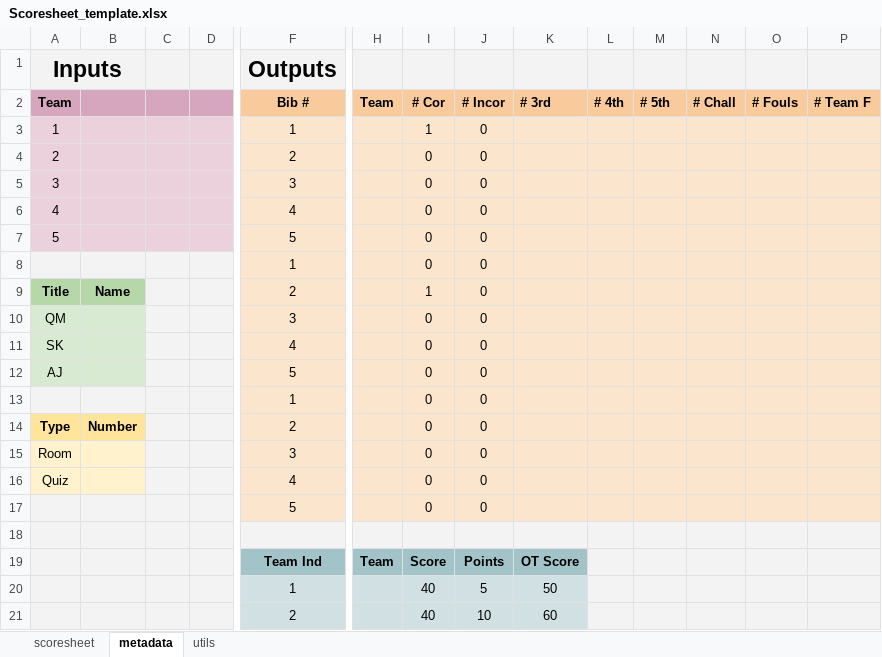
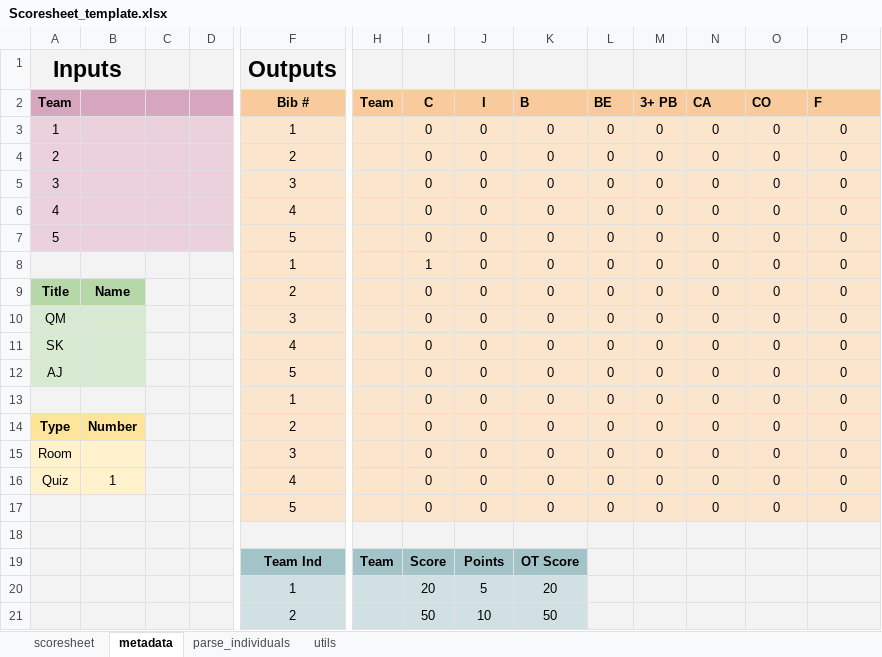
Before and after one commit to jonathanvanschenck/StatsimusPrime, an Excel workbook: templates/Scoresheet_template.xlsx, sheet metadata, drawn as a sheet; only a part is shown, gaps mark what is left out; values as stored, in another font and other column widths than the file's, no borders; charts and pictures not drawn; removed rows and columns are numbered as before the commit, all else as after; rows hold the shown columns only; the diff covers the shown part only; the diff names each change by its address in the sheet, - before the commit and + after, or states it on an @@ line.

```diff
--- a/templates/Scoresheet_template.xlsx (sheet metadata)
+++ b/templates/Scoresheet_template.xlsx (sheet metadata)
+sheet tab: parse_individuals
-I2: # Cor
+I2: C
-J2: # Incor
+J2: I
-K2: # 3rd
+K2: B
-L2: # 4th
+L2: BE
-M2: # 5th
+M2: 3+ PB
-N2: # Chall
+N2: CA
-O2: # Fouls
+O2: CO
-P2: # Team F
+P2: F
-I3 (C): 1
+I3 (C): 0
-K3:K7 (B): (empty)
+K3:K7 (B): 0
-L3:L7 (BE): (empty)
+L3:L7 (BE): 0
-M3:M7 (3+ PB): (empty)
+M3:M7 (3+ PB): 0
-N3:N7 (CA): (empty)
+N3:N7 (CA): 0
-O3:O7 (CO): (empty)
+O3:O7 (CO): 0
-P3:P7 (F): (empty)
+P3:P7 (F): 0
-row 8:  |  |  |  | 1 |  | 0 | 0
+row 8:  |  |  |  | 1 |  | 1 | 0 | 0 | 0 | 0 | 0 | 0 | 0
-I9 (C): 1
+I9 (C): 0
-K9:K12 (B): (empty)
+K9:K12 (B): 0
-L9:L12 (BE): (empty)
+L9:L12 (BE): 0
-M9:M12 (3+ PB): (empty)
+M9:M12 (3+ PB): 0
-N9:N12 (CA): (empty)
+N9:N12 (CA): 0
-O9:O12 (CO): (empty)
+O9:O12 (CO): 0
-P9:P12 (F): (empty)
+P9:P12 (F): 0
-row 13:  |  |  |  | 1 |  | 0 | 0
+row 13:  |  |  |  | 1 |  | 0 | 0 | 0 | 0 | 0 | 0 | 0 | 0
-K14:K16 (B): (empty)
+K14:K16 (B): 0
-L14:L16 (BE): (empty)
+L14:L16 (BE): 0
-M14:M16 (3+ PB): (empty)
+M14:M16 (3+ PB): 0
-N14:N16 (CA): (empty)
+N14:N16 (CA): 0
-O14:O16 (CO): (empty)
+O14:O16 (CO): 0
-P14:P16 (F): (empty)
+P14:P16 (F): 0
-B16: (empty)
+B16: 1
-row 17:  |  |  |  | 5 |  | 0 | 0
+row 17:  |  |  |  | 5 |  | 0 | 0 | 0 | 0 | 0 | 0 | 0 | 0
-I20 (C): 40
+I20 (C): 20
-K20 (B): 50
+K20 (B): 20
-I21 (C): 40
+I21 (C): 50
-K21 (B): 60
+K21 (B): 50
```
Also changed, not shown: 8 edited cells elsewhere in this sheet, sheet scoresheet, sheet utils, formulas that keep their value, charts or pictures, 10 other files.
